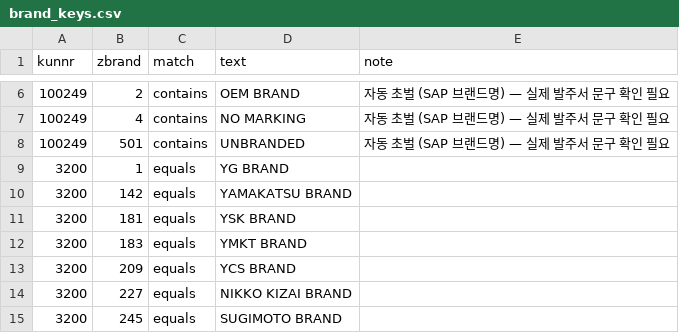
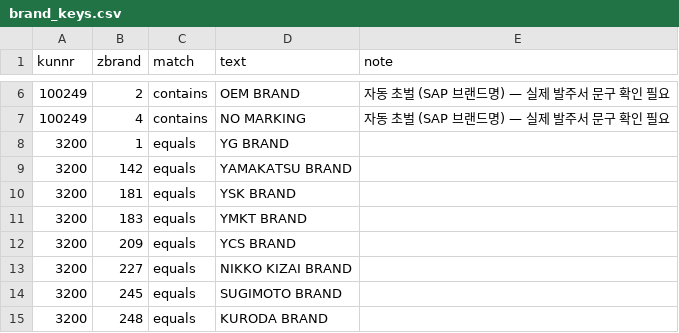
Before and after one commit to 2shuneedev-code/po2sap, a CSV file: masters/refs/brand_keys.csv, drawn as a sheet; only a part is shown, gaps mark what is left out; the shorter side is filled out with more unchanged rows.

Commit message:
rules: 브랜드 매핑 수정 — MSC Industrial Supply (100249)
브랜드 매핑 화면에서 저장했다. 일시: 2026-09-21 13:33
영향 범위: 고객 100249 의 브랜드 판정.
원문 문구 → ZBRAND 대조표(refs/brand_keys.csv)만 바뀐다.

```diff
--- a/masters/refs/brand_keys.csv
+++ b/masters/refs/brand_keys.csv
@@ -7,3 +7,2 @@ kunnr,zbrand,match,text,note
 100249,4,contains,NO MARKING,자동 초벌 (SAP 브랜드명) — 실제 발주서 문구 확인 필요
-100249,501,contains,UNBRANDED,자동 초벌 (SAP 브랜드명) — 실제 발주서 문구 확인 필요
 3200,1,equals,YG BRAND,
```
